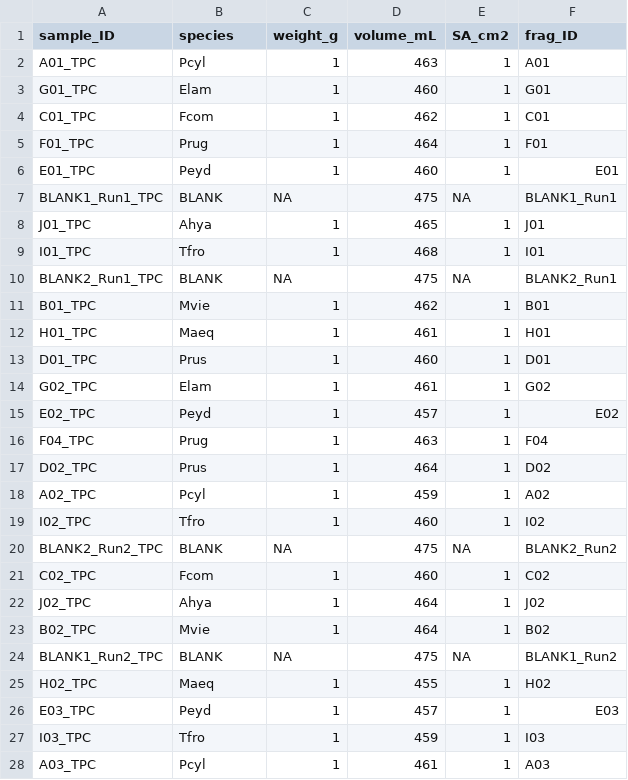
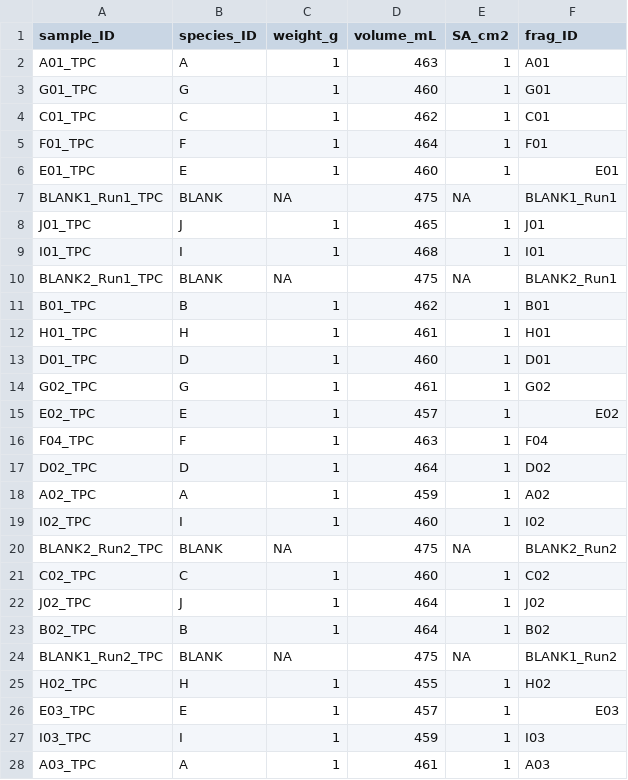
Before and after one commit to njsilbiger/Oki_TPC_PI, a CSV file: Data/RespoFiles/TPC/Fragment_Measurements_TPC.csv, drawn as a sheet; only a part is shown; the diff covers the shown part only.

Commit message:
join fragment and respo metadata with generic species_ID (avoid typos from writing sp name each time)

```diff
--- a/Data/RespoFiles/TPC/Fragment_Measurements_TPC.csv
+++ b/Data/RespoFiles/TPC/Fragment_Measurements_TPC.csv
@@ -1,28 +1,28 @@
-sample_ID,species,weight_g,volume_mL,SA_cm2,frag_ID
-A01_TPC,Pcyl,1,463,1,A01
-G01_TPC,Elam,1,460,1,G01
-C01_TPC,Fcom,1,462,1,C01
-F01_TPC,Prug,1,464,1,F01
-E01_TPC,Peyd,1,460,1,E01
+sample_ID,species_ID,weight_g,volume_mL,SA_cm2,frag_ID
+A01_TPC,A,1,463,1,A01
+G01_TPC,G,1,460,1,G01
+C01_TPC,C,1,462,1,C01
+F01_TPC,F,1,464,1,F01
+E01_TPC,E,1,460,1,E01
 BLANK1_Run1_TPC,BLANK,NA,475,NA,BLANK1_Run1
-J01_TPC,Ahya,1,465,1,J01
-I01_TPC,Tfro,1,468,1,I01
+J01_TPC,J,1,465,1,J01
+I01_TPC,I,1,468,1,I01
 BLANK2_Run1_TPC,BLANK,NA,475,NA,BLANK2_Run1
-B01_TPC,Mvie,1,462,1,B01
-H01_TPC,Maeq,1,461,1,H01
-D01_TPC,Prus,1,460,1,D01
-G02_TPC,Elam,1,461,1,G02
-E02_TPC,Peyd,1,457,1,E02
-F04_TPC,Prug,1,463,1,F04
-D02_TPC,Prus,1,464,1,D02
-A02_TPC,Pcyl,1,459,1,A02
-I02_TPC,Tfro,1,460,1,I02
+B01_TPC,B,1,462,1,B01
+H01_TPC,H,1,461,1,H01
+D01_TPC,D,1,460,1,D01
+G02_TPC,G,1,461,1,G02
+E02_TPC,E,1,457,1,E02
+F04_TPC,F,1,463,1,F04
+D02_TPC,D,1,464,1,D02
+A02_TPC,A,1,459,1,A02
+I02_TPC,I,1,460,1,I02
 BLANK2_Run2_TPC,BLANK,NA,475,NA,BLANK2_Run2
-C02_TPC,Fcom,1,460,1,C02
-J02_TPC,Ahya,1,464,1,J02
-B02_TPC,Mvie,1,464,1,B02
+C02_TPC,C,1,460,1,C02
+J02_TPC,J,1,464,1,J02
+B02_TPC,B,1,464,1,B02
 BLANK1_Run2_TPC,BLANK,NA,475,NA,BLANK1_Run2
-H02_TPC,Maeq,1,455,1,H02
-E03_TPC,Peyd,1,457,1,E03
-I03_TPC,Tfro,1,459,1,I03
-A03_TPC,Pcyl,1,461,1,A03
+H02_TPC,H,1,455,1,H02
+E03_TPC,E,1,457,1,E03
+I03_TPC,I,1,459,1,I03
+A03_TPC,A,1,461,1,A03
```
Also changed, not shown: 7 edited cells elsewhere in this file, Data/species_names.csv, 2 other files.
